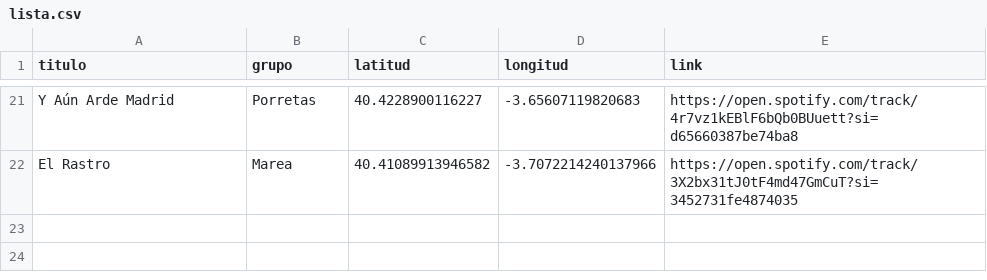
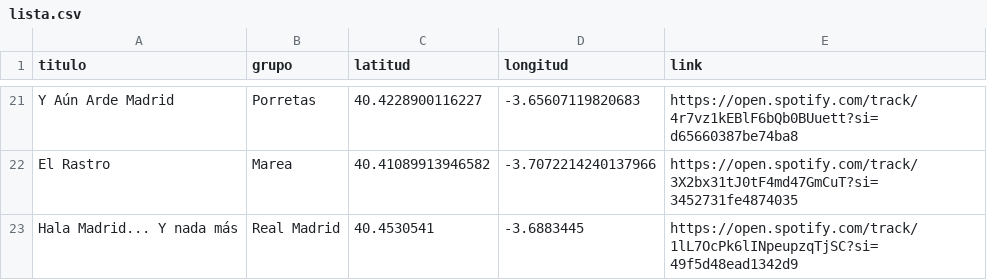
Before and after one commit to jagedn/madriz-geocanciones, a CSV file: lista.csv, drawn as a sheet; only a part is shown, gaps mark what is left out; the diff names each change by its address in the sheet, - before the commit and + after, or states it on an @@ line.

Commit message:
Added Santiago Bernabeu location (#4)
thanks man

```diff
--- a/lista.csv
+++ b/lista.csv
+row 23: Hala Madrid... Y nada más | Real Madrid | 40.4530541 | -3.6883445 | https://open.spotify.com/track/1lL7OcPk6lINpeupzqTjSC?si=49f5d48ead1342d9
```
